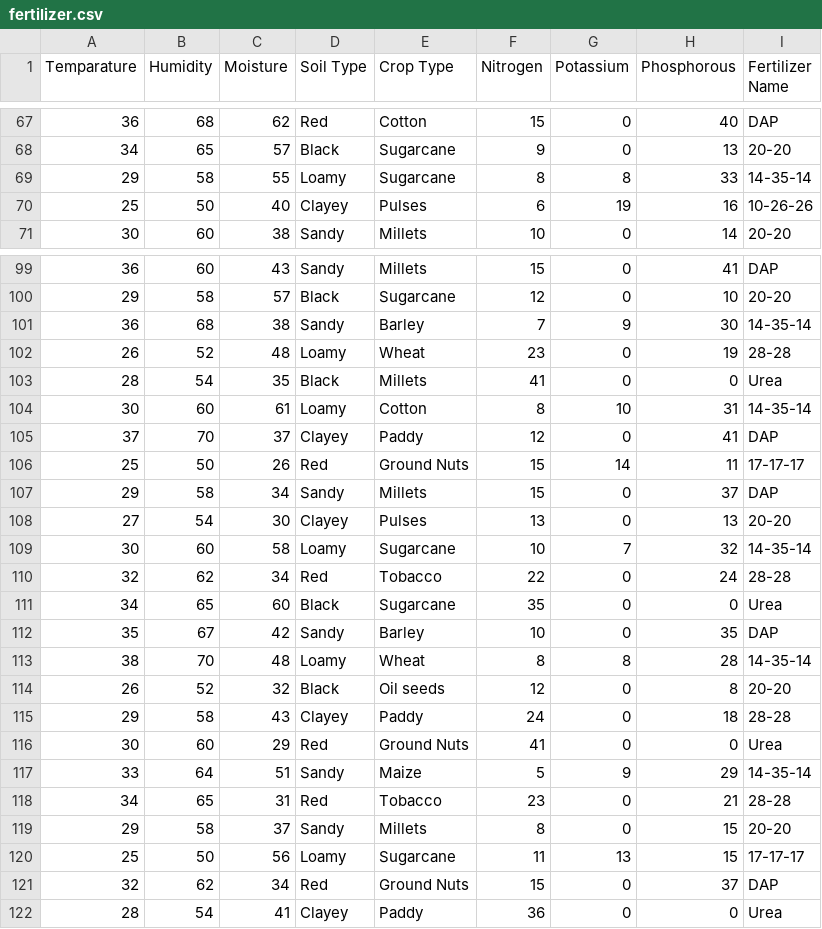
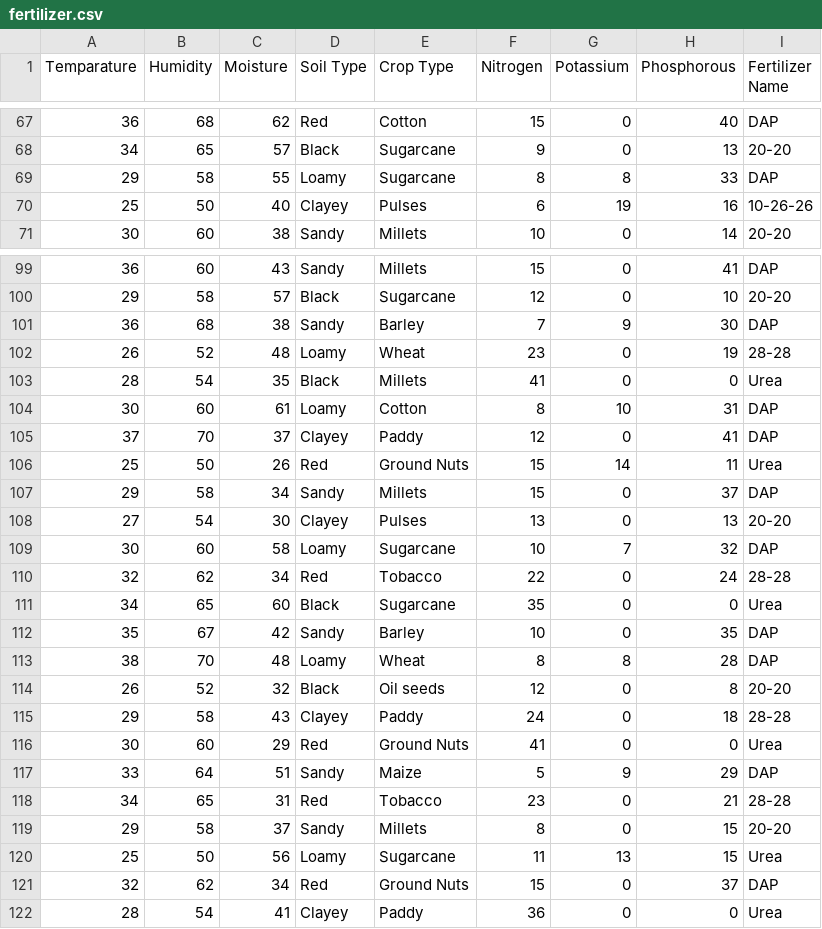
Before and after one commit to nirajsingh002/end-of-program-project, a CSV file: backend/dataset/fertilizer.csv, drawn as a sheet; only a part is shown, gaps mark what is left out; the diff covers the shown part only.

```diff
--- a/backend/dataset/fertilizer.csv
+++ b/backend/dataset/fertilizer.csv
@@ -68,3 +68,3 @@ Temparature,Humidity ,Moisture,Soil Type,Crop Type,Nitrogen,Potassium,Phosphorou
 34,65,57,Black,Sugarcane,9,0,13,20-20
-29,58,55,Loamy,Sugarcane,8,8,33,14-35-14
+29,58,55,Loamy,Sugarcane,8,8,33,DAP
 25,50,40,Clayey,Pulses,6,19,16,10-26-26
@@ -100,11 +100,11 @@ Temparature,Humidity ,Moisture,Soil Type,Crop Type,Nitrogen,Potassium,Phosphorou
 29,58,57,Black,Sugarcane,12,0,10,20-20
-36,68,38,Sandy,Barley,7,9,30,14-35-14
+36,68,38,Sandy,Barley,7,9,30,DAP
 26,52,48,Loamy,Wheat,23,0,19,28-28
 28,54,35,Black,Millets,41,0,0,Urea
-30,60,61,Loamy,Cotton,8,10,31,14-35-14
+30,60,61,Loamy,Cotton,8,10,31,DAP
 37,70,37,Clayey,Paddy,12,0,41,DAP
-25,50,26,Red,Ground Nuts,15,14,11,17-17-17
+25,50,26,Red,Ground Nuts,15,14,11,Urea
 29,58,34,Sandy,Millets,15,0,37,DAP
 27,54,30,Clayey,Pulses,13,0,13,20-20
-30,60,58,Loamy,Sugarcane,10,7,32,14-35-14
+30,60,58,Loamy,Sugarcane,10,7,32,DAP
 32,62,34,Red,Tobacco,22,0,24,28-28
@@ -112,3 +112,3 @@ Temparature,Humidity ,Moisture,Soil Type,Crop Type,Nitrogen,Potassium,Phosphorou
 35,67,42,Sandy,Barley,10,0,35,DAP
-38,70,48,Loamy,Wheat,8,8,28,14-35-14
+38,70,48,Loamy,Wheat,8,8,28,DAP
 26,52,32,Black,Oil seeds,12,0,8,20-20
@@ -116,6 +116,6 @@ Temparature,Humidity ,Moisture,Soil Type,Crop Type,Nitrogen,Potassium,Phosphorou
 30,60,29,Red,Ground Nuts,41,0,0,Urea
-33,64,51,Sandy,Maize,5,9,29,14-35-14
+33,64,51,Sandy,Maize,5,9,29,DAP
 34,65,31,Red,Tobacco,23,0,21,28-28
 29,58,37,Sandy,Millets,8,0,15,20-20
-25,50,56,Loamy,Sugarcane,11,13,15,17-17-17
+25,50,56,Loamy,Sugarcane,11,13,15,Urea
 32,62,34,Red,Ground Nuts,15,0,37,DAP
```
Also changed, not shown: 39 edited cells elsewhere in this file, 55 other files.
